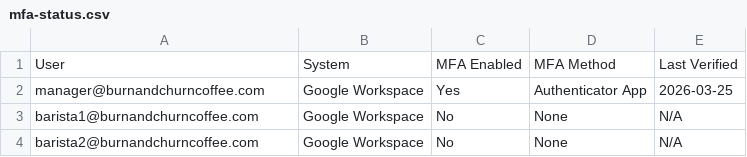
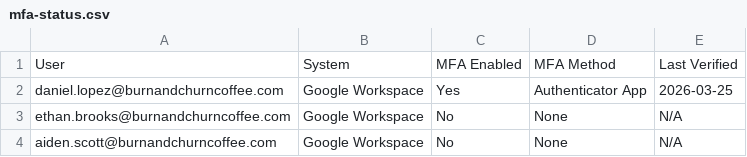
Before and after one commit to MgnCoding2020/grc-paper-project-coffee-shop, a CSV file: 07-evidence-pack/artifacts/access/mfa-status.csv, drawn as a sheet.

```diff
--- a/07-evidence-pack/artifacts/access/mfa-status.csv
+++ b/07-evidence-pack/artifacts/access/mfa-status.csv
@@ -1,4 +1,4 @@
 User,System,MFA Enabled,MFA Method,Last Verified
-manager@burnandchurncoffee.com,Google Workspace,Yes,Authenticator App,2026-03-25
-barista1@burnandchurncoffee.com,Google Workspace,No,None,N/A
-barista2@burnandchurncoffee.com,Google Workspace,No,None,N/A
+daniel.lopez@burnandchurncoffee.com,Google Workspace,Yes,Authenticator App,2026-03-25
+ethan.brooks@burnandchurncoffee.com,Google Workspace,No,None,N/A
+aiden.scott@burnandchurncoffee.com,Google Workspace,No,None,N/A
```
Also changed, not shown: 07-evidence-pack/artifacts/access/user-access-review.csv, 4 other files.
